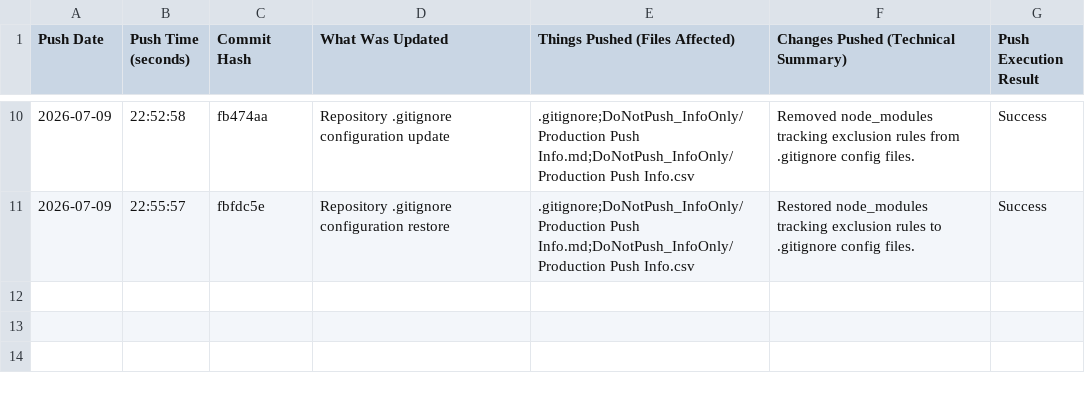
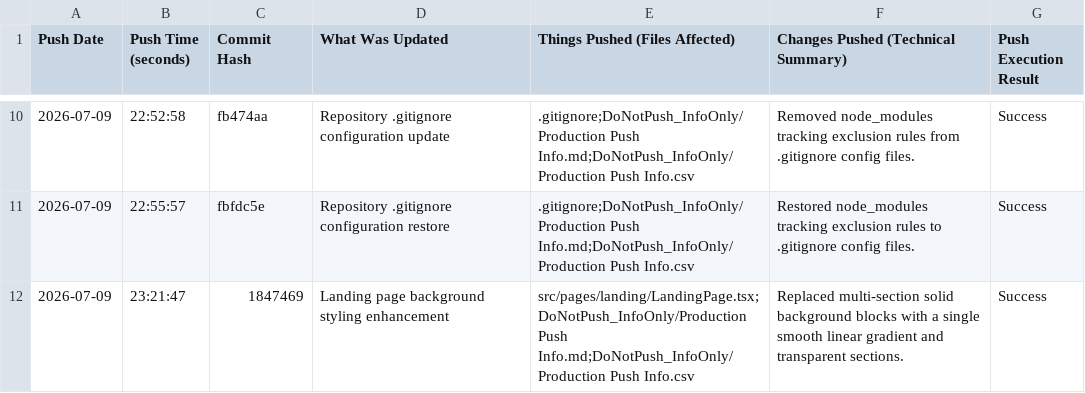
Before and after one commit to Varad-Khopkar/ProjectSeaT, a CSV file: DoNotPush_InfoOnly/Production Push Info.csv, drawn as a sheet; only a part is shown, gaps mark what is left out.

Commit message:
Docs: Update production push logs for commit 1847469

```diff
--- a/DoNotPush_InfoOnly/Production Push Info.csv
+++ b/DoNotPush_InfoOnly/Production Push Info.csv
@@ -11 +11,2 @@
 "2026-07-09","22:55:57","fbfdc5e","Repository .gitignore configuration restore",".gitignore;DoNotPush_InfoOnly/Production Push Info.md;DoNotPush_InfoOnly/Production Push Info.csv","Restored node_modules tracking exclusion rules to .gitignore config files.","Success"
+"2026-07-09","23:21:47","1847469","Landing page background styling enhancement","src/pages/landing/LandingPage.tsx;DoNotPush_InfoOnly/Production Push Info.md;DoNotPush_InfoOnly/Production Push Info.csv","Replaced multi-section solid background blocks with a single smooth linear gradient and transparent sections.","Success"
```
Also changed, not shown: 1 other file.
